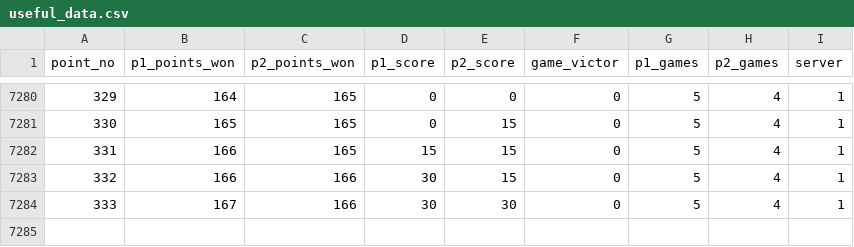
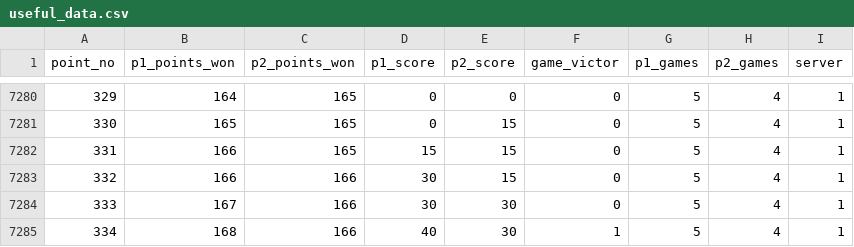
Before and after one commit to NanZiqian/2024-mcm, a CSV file: nzq/C/useful_data.csv, drawn as a sheet; only a part is shown, gaps mark what is left out; the diff names each change by its address in the sheet, - before the commit and + after, or states it on an @@ line.

```diff
--- a/nzq/C/useful_data.csv
+++ b/nzq/C/useful_data.csv
+row 7285: 334 | 168 | 166 | 40 | 30 | 1 | 5 | 4 | 1
```
Also changed, not shown: 41 other files.
